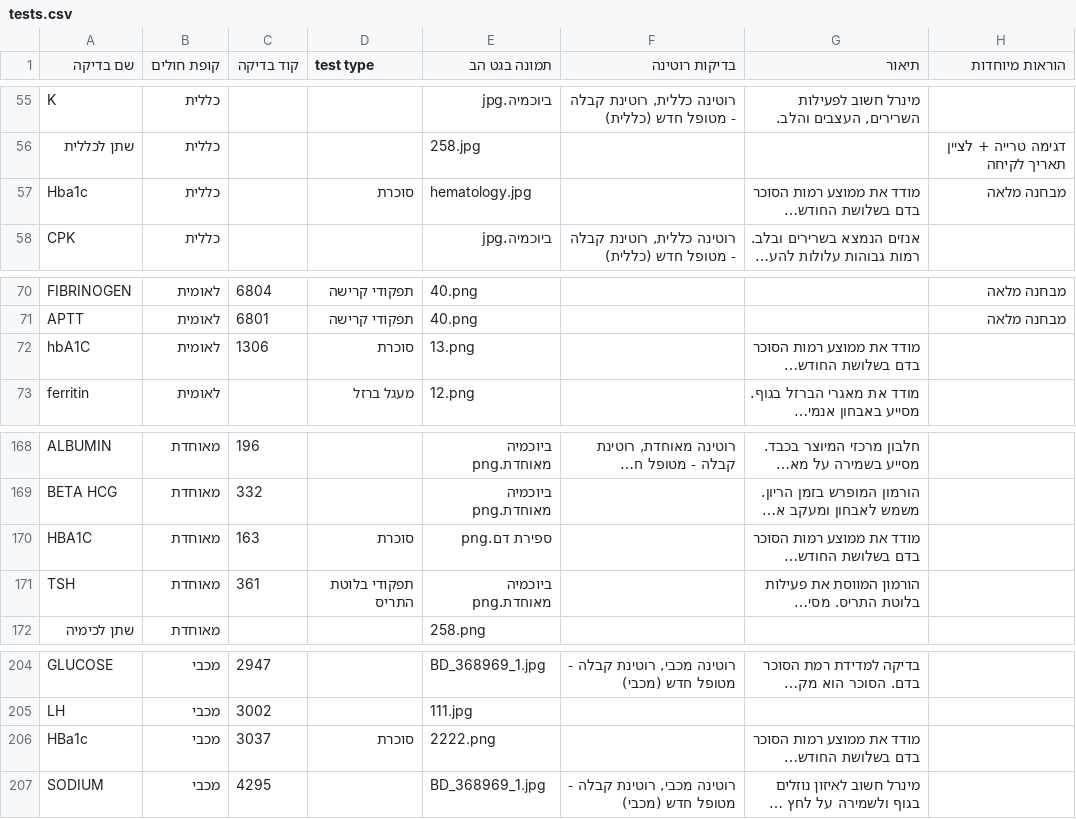
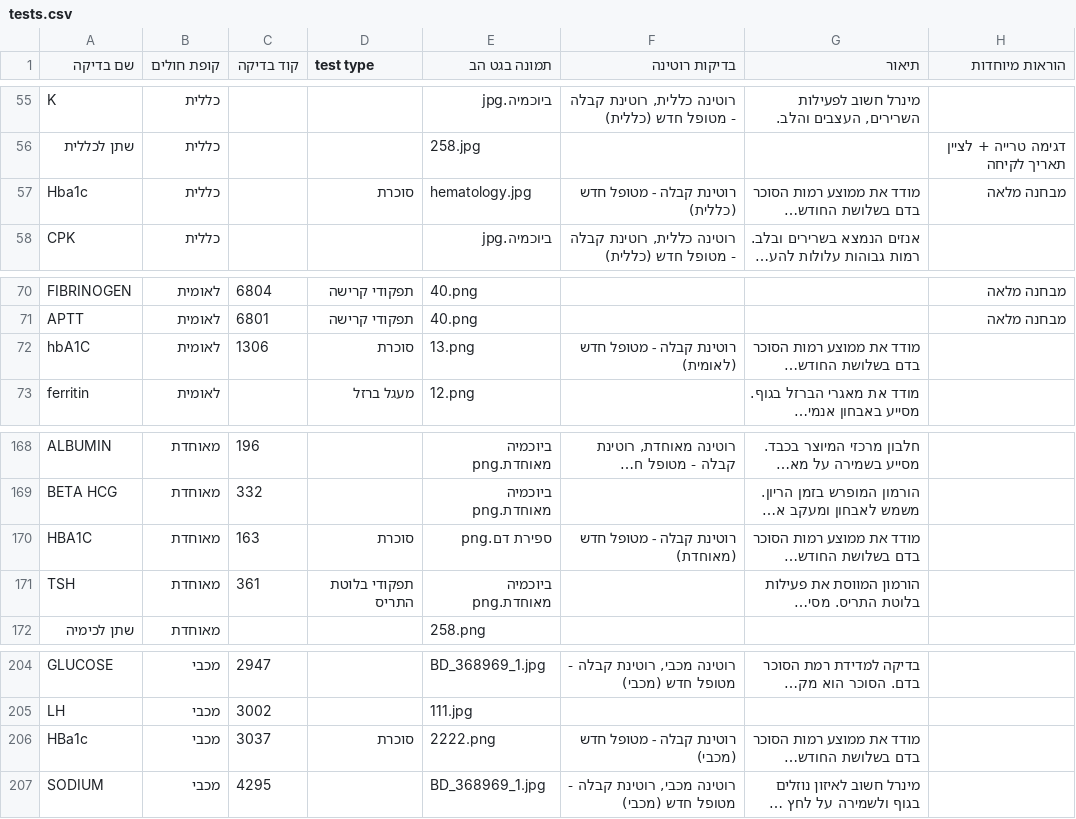
Before and after one commit to ezzob1995-cmyk/lab-tests, a CSV file: data/tests.csv, drawn as a sheet; only a part is shown, gaps mark what is left out; long unchanged cells end in …; the diff names each change by its address in the sheet, - before the commit and + after, or states it on an @@ line.

Commit message:
עדכון בדיקות מעמוד הניהול (4 נערכו)

```diff
--- a/data/tests.csv
+++ b/data/tests.csv
-F57 (בדיקות רוטינה): (empty)
+F57 (בדיקות רוטינה): רוטינת קבלה - מטופל חדש (כללית)
-F72 (בדיקות רוטינה): (empty)
+F72 (בדיקות רוטינה): רוטינת קבלה - מטופל חדש (לאומית)
-F170 (בדיקות רוטינה): (empty)
+F170 (בדיקות רוטינה): רוטינת קבלה - מטופל חדש (מאוחדת)
-F206 (בדיקות רוטינה): (empty)
+F206 (בדיקות רוטינה): רוטינת קבלה - מטופל חדש (מכבי)
```
